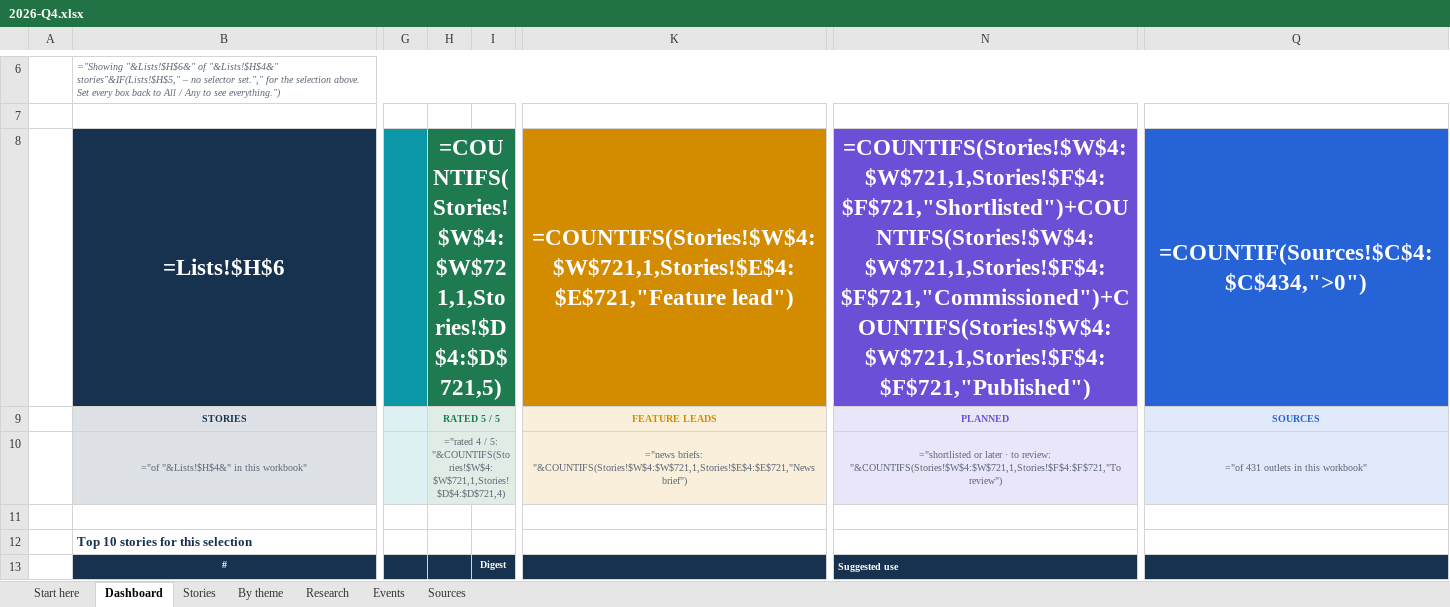
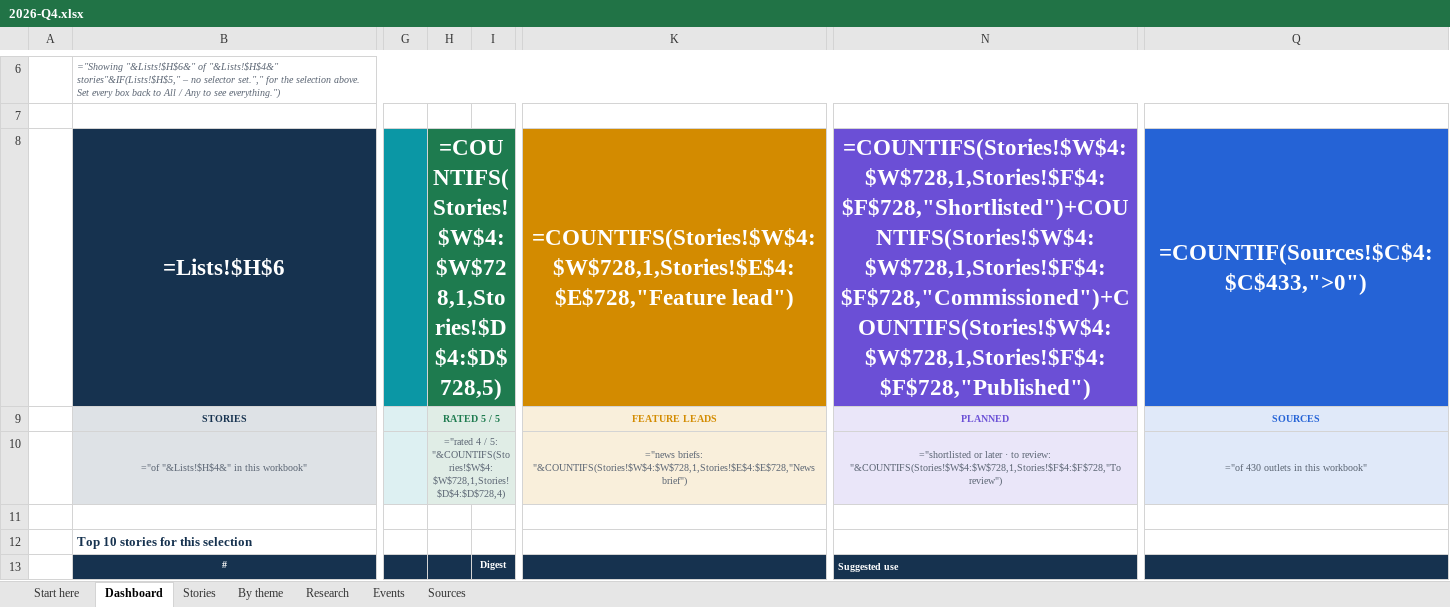
Before and after one commit to monabadr12/geotech-news, an Excel workbook: docs/exports/2026-Q4.xlsx, sheet Dashboard, drawn as a sheet; only a part is shown, gaps mark what is left out; values as stored, in another font and other column widths than the file's, no borders; formulas without a stored value are shown as written; charts and pictures and conditional formats not drawn; the diff covers the shown part only; the diff names each change by its address in the sheet, - before the commit and + after, or states it on an @@ line.

```diff
--- a/docs/exports/2026-Q4.xlsx (sheet Dashboard)
+++ b/docs/exports/2026-Q4.xlsx (sheet Dashboard)
-H8: =COUNTIFS(Stories!$W$4:$W$721,1,Stories!$D$4:$D$721,5)
+H8: =COUNTIFS(Stories!$W$4:$W$728,1,Stories!$D$4:$D$728,5)
-K8: =COUNTIFS(Stories!$W$4:$W$721,1,Stories!$E$4:$E$721,"Feature lead")
+K8: =COUNTIFS(Stories!$W$4:$W$728,1,Stories!$E$4:$E$728,"Feature lead")
-N8: =COUNTIFS(Stories!$W$4:$W$721,1,Stories!$F$4:$F$721,"Shortlisted")+COUNTIFS(Stories!$W$4:$W$721,1,Stories!$F$4:$F$721,"Commissioned")+COUNTIFS(Stories!$W$4:$W$721,1,Stories!$F$4:$F$721,"Published")
+N8: =COUNTIFS(Stories!$W$4:$W$728,1,Stories!$F$4:$F$728,"Shortlisted")+COUNTIFS(Stories!$W$4:$W$728,1,Stories!$F$4:$F$728,"Commissioned")+COUNTIFS(Stories!$W$4:$W$728,1,Stories!$F$4:$F$728,"Published")
-Q8: =COUNTIF(Sources!$C$4:$C$434,">0")
+Q8: =COUNTIF(Sources!$C$4:$C$433,">0")
-H10: …/ 5: "&COUNTIFS(Stories!$W$4:$W$721,1,Stories!$D$4:$D$721,4)
+H10: …/ 5: "&COUNTIFS(Stories!$W$4:$W$728,1,Stories!$D$4:$D$728,4)
-K10: ="news briefs: "&COUNTIFS(Stories!$W$4:$W$721,1,Stories!$E$4:$E$721,"News brief")
+K10: ="news briefs: "&COUNTIFS(Stories!$W$4:$W$728,1,Stories!$E$4:$E$728,"News brief")
-N10: …to review: "&COUNTIFS(Stories!$W$4:$W$721,1,Stories!$F$4:$F$721,"To review")
+N10: …to review: "&COUNTIFS(Stories!$W$4:$W$728,1,Stories!$F$4:$F$728,"To review")
-Q10: ="of 431 outlets in this workbook"
+Q10: ="of 430 outlets in this workbook"
```
Also changed, not shown: 193 edited cells elsewhere in this sheet, sheet By theme, sheet Stories, sheet Sources, sheet Research, sheet Start here, hidden cells, docs/exports/geotech-news-archive.xlsx, 27 other files.
